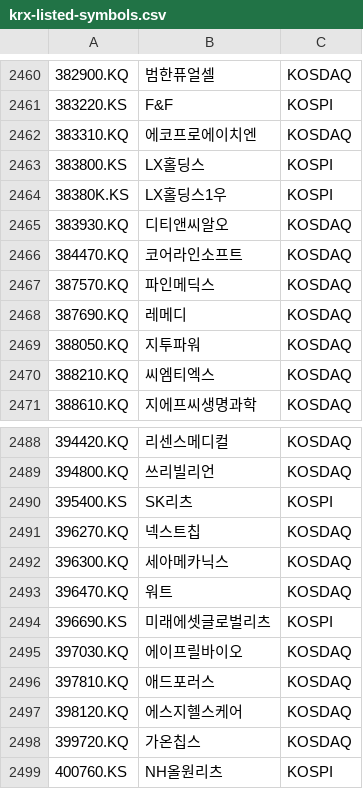
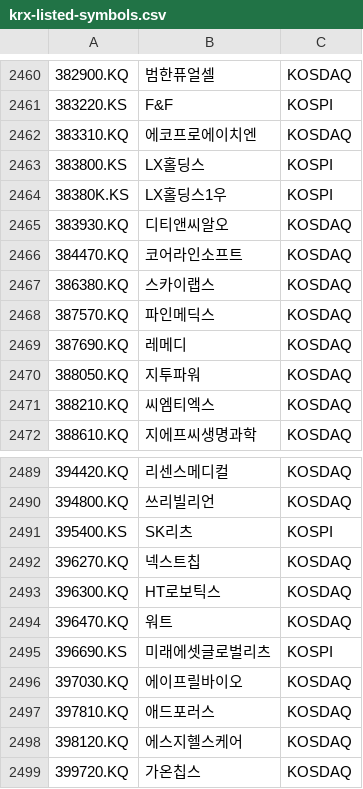
Before and after one commit to benjaminpo/finance-dataset, a CSV file: config/listings/krx-listed-symbols.csv, drawn as a sheet; only a part is shown, gaps mark what is left out; the shorter side is filled out with more unchanged rows; addresses are those after the commit; the diff names each change by its address in the sheet, - before the commit and + after, or states it on an @@ line.

```diff
--- a/config/listings/krx-listed-symbols.csv
+++ b/config/listings/krx-listed-symbols.csv
+row 2467: 386380.KQ | 스카이랩스 | KOSDAQ
-B2493: 세아메카닉스
+B2493: HT로보틱스
```
Also changed, not shown: config/listings/russell2000-constituents.csv.
